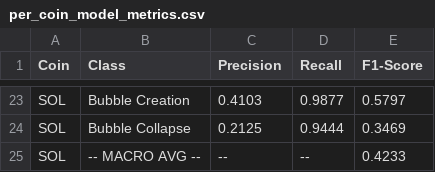
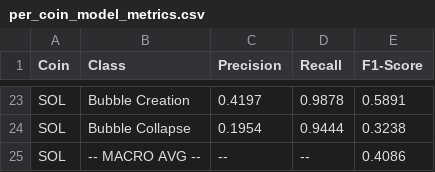
Before and after one commit to MuLancer/DSE4211-Group-18-Cryptocurrency-Market-Bubble-Prediction, a CSV file: xgboost_stats/per_coin_model_metrics.csv, drawn as a sheet; only a part is shown, gaps mark what is left out; the diff covers the shown part only; the diff names each change by its address in the sheet, - before the commit and + after, or states it on an @@ line.

```diff
--- a/xgboost_stats/per_coin_model_metrics.csv
+++ b/xgboost_stats/per_coin_model_metrics.csv
-C23 (Precision): 0.4103
+C23 (Precision): 0.4197
-D23 (Recall): 0.9877
+D23 (Recall): 0.9878
-E23 (F1-Score): 0.5797
+E23 (F1-Score): 0.5891
-C24 (Precision): 0.2125
+C24 (Precision): 0.1954
-E24 (F1-Score): 0.3469
+E24 (F1-Score): 0.3238
-E25 (F1-Score): 0.4233
+E25 (F1-Score): 0.4086
```
Also changed, not shown: 32 edited cells elsewhere in this file, xgboost_stats/model_metrics_summary.csv, xgboost_stats/per_coin_f1_Global_XGBoost.csv, 16 other files.
